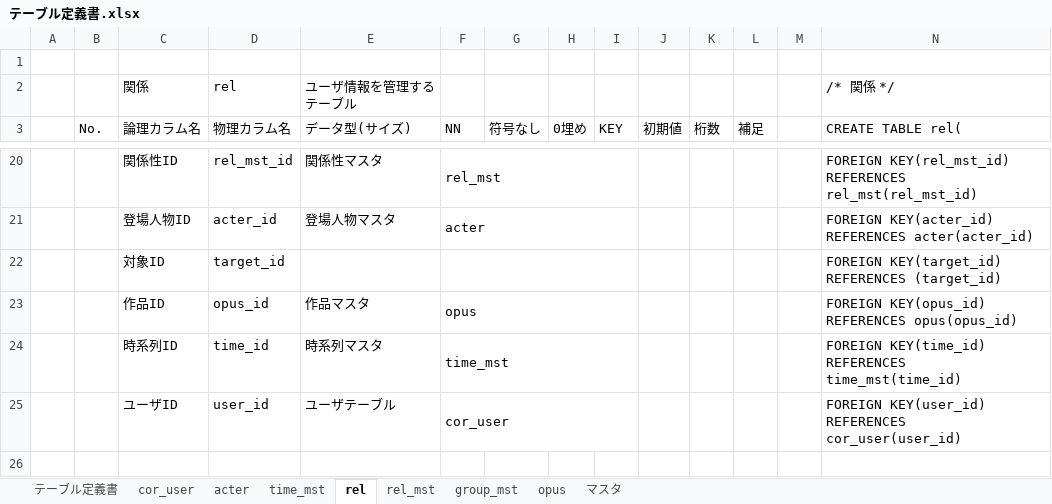
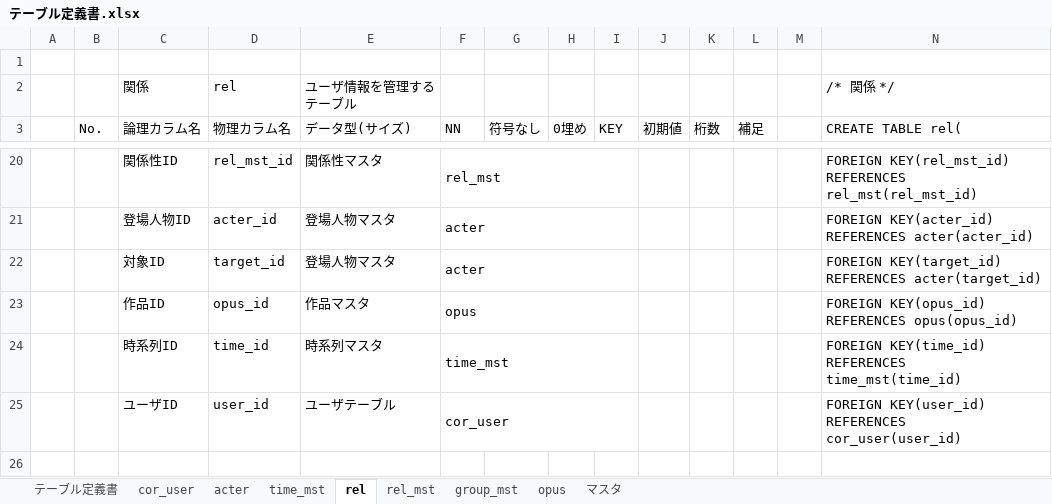
Before and after one commit to exitanz/graph, an Excel workbook: ゼミ用/02基本設計/テーブル定義書.xlsx, sheet rel, drawn as a sheet; only a part is shown, gaps mark what is left out; values as stored, in another font and other column widths than the file's, no borders; the diff names each change by its address in the sheet, - before the commit and + after, or states it on an @@ line.

```diff
--- a/ゼミ用/02基本設計/テーブル定義書.xlsx (sheet rel)
+++ b/ゼミ用/02基本設計/テーブル定義書.xlsx (sheet rel)
-E22 (データ型(サイズ)): (empty)
+E22 (データ型(サイズ)): 登場人物マスタ
-F22 (NN): (empty)
+F22 (NN): acter
-N22 (CREATE TABLE rel(): …KEY(target_id) REFERENCES (target_id)
+N22 (CREATE TABLE rel(): …KEY(target_id) REFERENCES acter(target_id)
```
Also changed, not shown: sheet group_mst.
